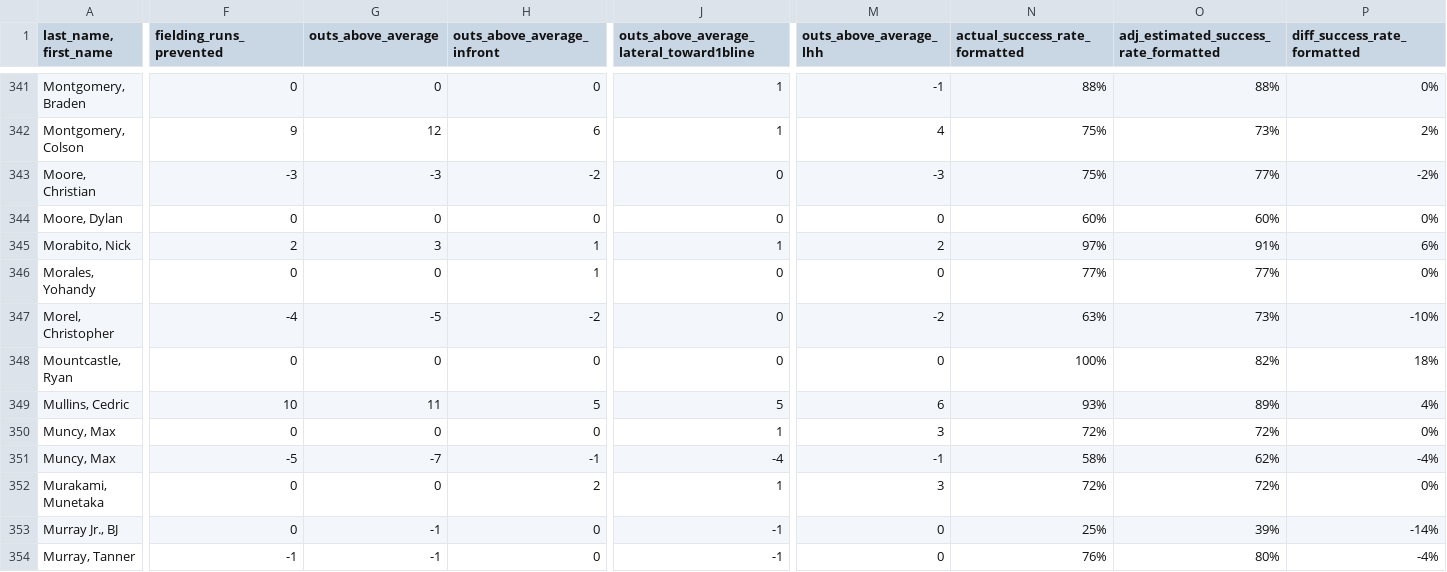
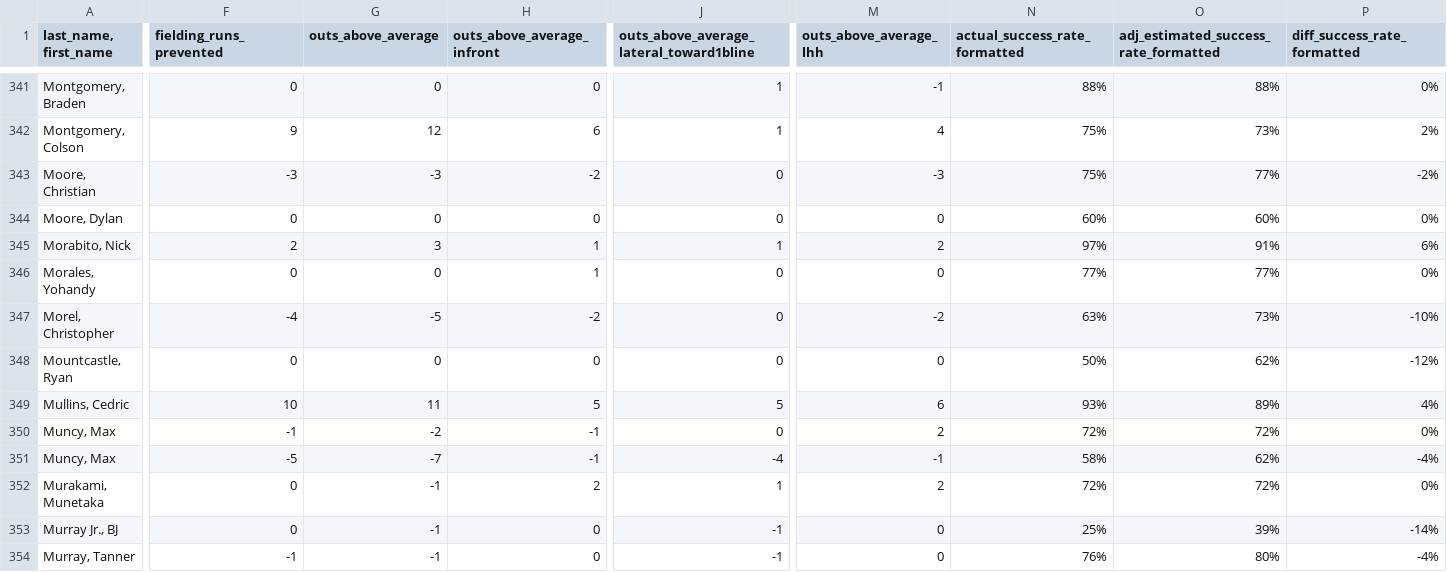
Before and after one commit to jloreto9/vision360, a CSV file: data/fielding.csv, drawn as a sheet; only a part is shown, gaps mark what is left out; the diff covers the shown part only; the diff names each change by its address in the sheet, - before the commit and + after, or states it on an @@ line.

```diff
--- a/data/fielding.csv
+++ b/data/fielding.csv
-N348 (actual_success_rate_formatted): 100%
+N348 (actual_success_rate_formatted): 50%
-O348: 82%
+O348: 62%
-P348 (diff_success_rate_formatted): 18%
+P348 (diff_success_rate_formatted): -12%
-F350 (fielding_runs_prevented): 0
+F350 (fielding_runs_prevented): -1
-G350 (outs_above_average): 0
+G350 (outs_above_average): -2
-H350 (outs_above_average_infront): 0
+H350 (outs_above_average_infront): -1
-J350: 1
+J350: 0
-M350 (outs_above_average_lhh): 3
+M350 (outs_above_average_lhh): 2
-G352 (outs_above_average): 0
+G352 (outs_above_average): -1
-M352 (outs_above_average_lhh): 3
+M352 (outs_above_average_lhh): 2
```
Also changed, not shown: 92 edited cells elsewhere in this file, data/batting.csv, data/batting_exitvelo.csv, 4 other files.
